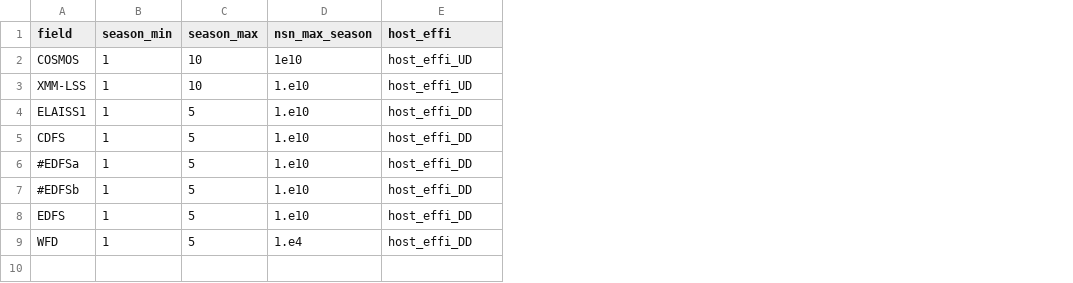
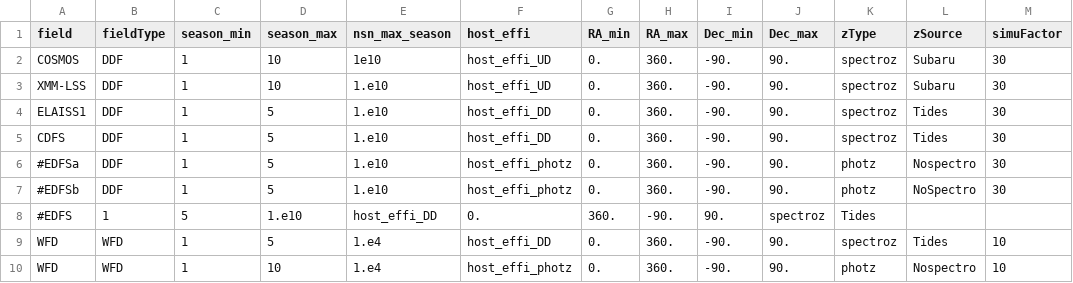
Before and after one commit to LSSTDESC/sn_pipe, a CSV file: input/DESC_cohesive_strategy/survey_scenario.csv, drawn as a sheet; removed rows and columns are numbered as before the commit, all else as after; the diff names each change by its address in the sheet, - before the commit and + after, or states it on an @@ line.

```diff
--- a/input/DESC_cohesive_strategy/survey_scenario.csv
+++ b/input/DESC_cohesive_strategy/survey_scenario.csv
+column B (fieldType), rows 2-7: all DDF; row 9: WFD
+column G (RA_min), rows 2-7: all 0.; row 9: 0.
+column H (RA_max), rows 2-7: all 360.; row 9: 360.
+column I (Dec_min), rows 2-7: all -90.; row 9: -90.
+column J (Dec_max), rows 2-7: all 90.; row 9: 90.
+column K (zType), rows 2-7: spectroz | spectroz | spectroz | spectroz | photz | photz; row 9: spectroz
+column L (zSource), rows 2-7: Subaru | Subaru | Tides | Tides | Nospectro | NoSpectro; row 9: Tides
+column M (simuFactor), rows 2-7: all 30; row 9: 10
-F6:F7 (host_effi): host_effi_DD
+F6:F7 (host_effi): host_effi_photz
-row 8: EDFS | 1 | 5 | 1.e10 | host_effi_DD
+row 8: #EDFS | 1 | 5 | 1.e10 | host_effi_DD | 0. | 360. | -90. | 90. | spectroz | Tides
+row 10: WFD | WFD | 1 | 10 | 1.e4 | host_effi_photz | 0. | 360. | -90. | 90. | photz | Nospectro | 10
```
Also changed, not shown: 1 other file.
